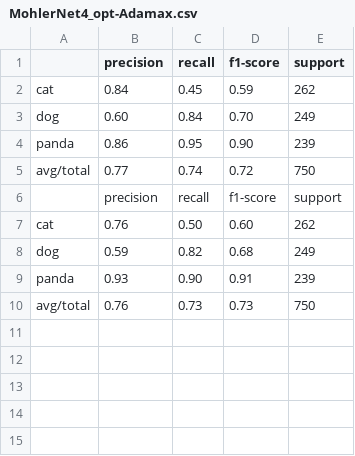
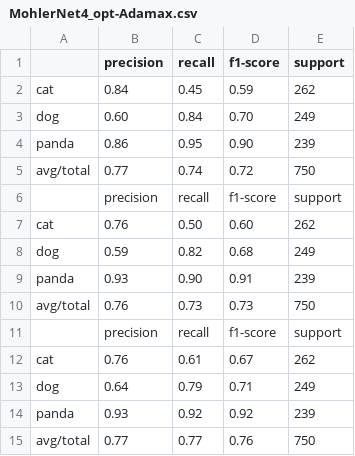
Before and after one commit to drmohler/ComputerVision, a CSV file: Mohler_Project2/MohlerNet4_opt-Adamax.csv, drawn as a sheet; the diff names each change by its address in the sheet, - before the commit and + after, or states it on an @@ line.

```diff
--- a/Mohler_Project2/MohlerNet4_opt-Adamax.csv
+++ b/Mohler_Project2/MohlerNet4_opt-Adamax.csv
+row 11:  | precision | recall | f1-score | support
+row 12: cat | 0.76 | 0.61 | 0.67 | 262
+row 13: dog | 0.64 | 0.79 | 0.71 | 249
+row 14: panda | 0.93 | 0.92 | 0.92 | 239
+row 15: avg/total | 0.77 | 0.77 | 0.76 | 750
```
Also changed, not shown: 29 other files.
